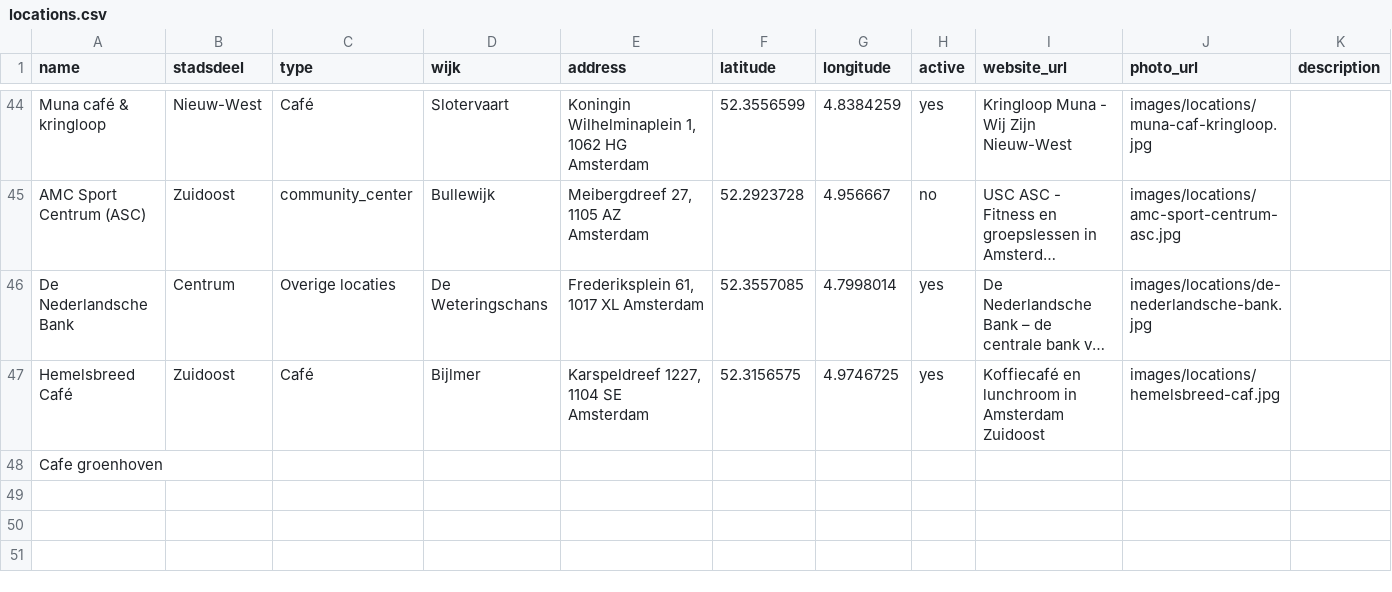
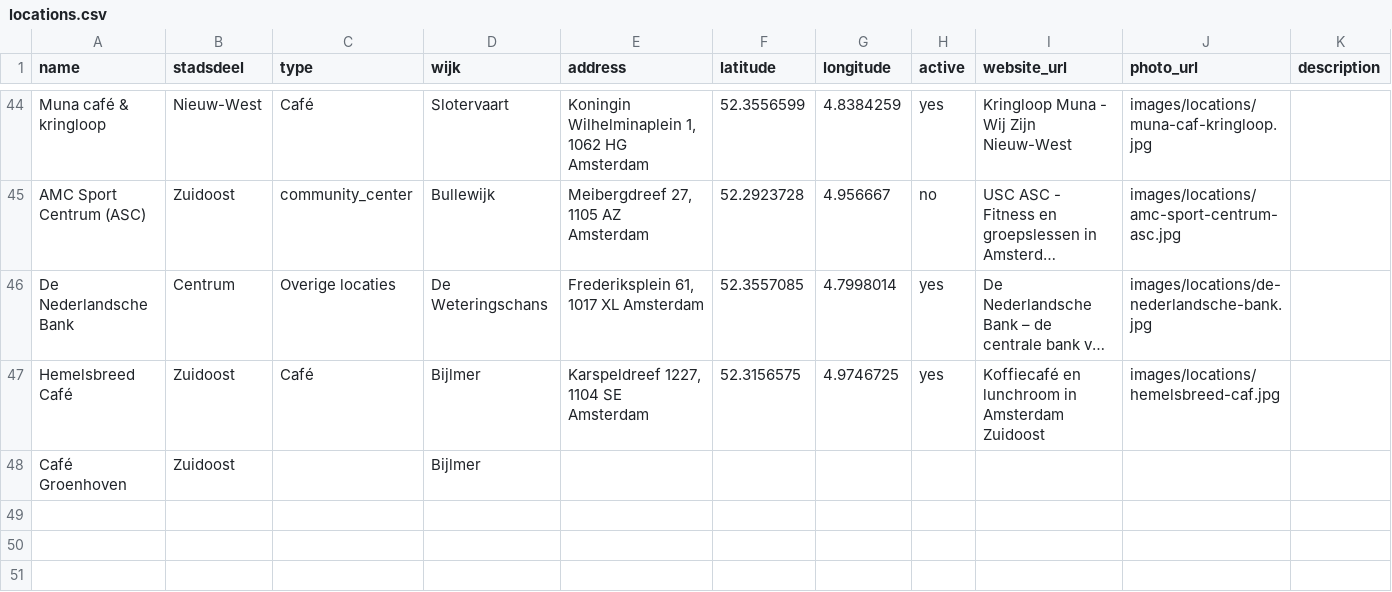
Before and after one commit to Koeltekaart/koeltekaart-amsterdam, a CSV file: data/locations.csv, drawn as a sheet; only a part is shown, gaps mark what is left out; long unchanged cells end in …; removed rows and columns are numbered as before the commit, all else as after; rows hold the shown columns only; the diff names each change by its address in the sheet, - before the commit and + after, or states it on an @@ line.

```diff
--- a/data/locations.csv
+++ b/data/locations.csv
-row 48: Cafe groenhoven
+row 48: Café Groenhoven | Zuidoost |  | Bijlmer
```
